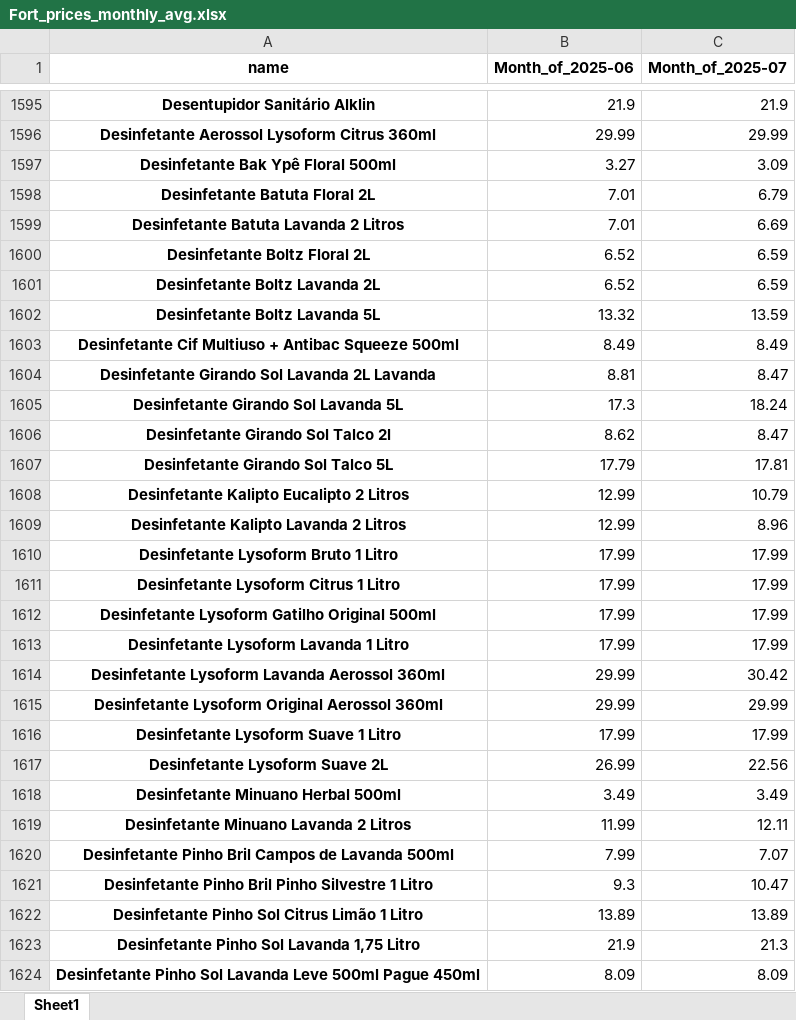
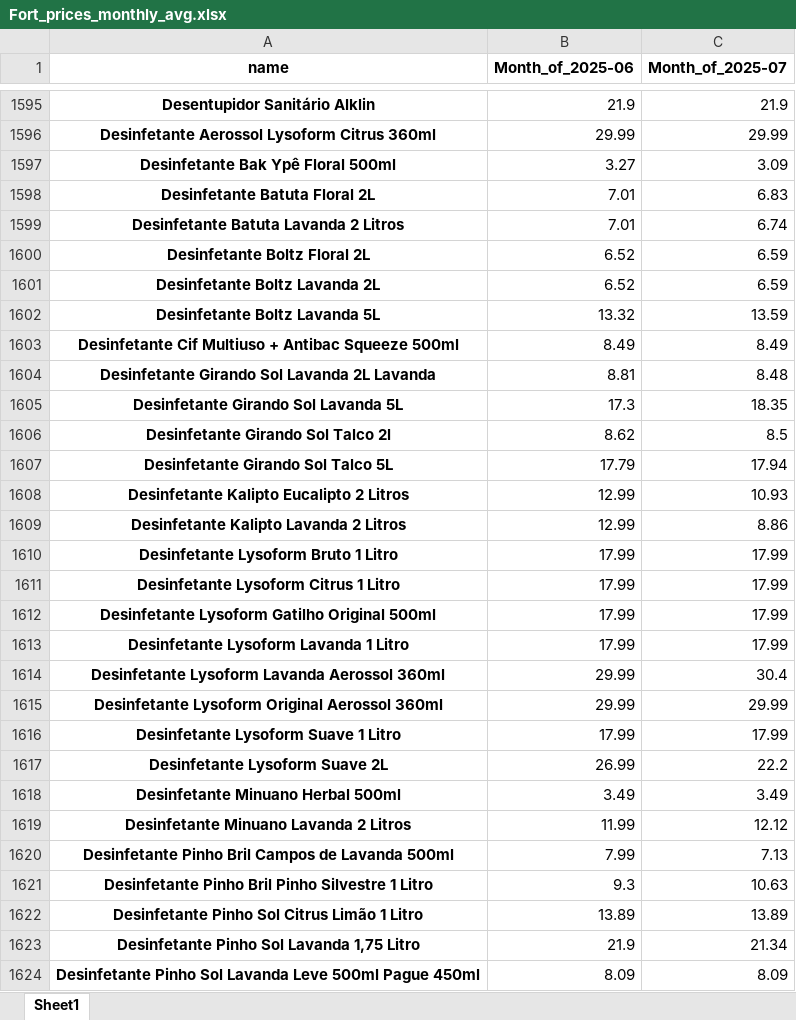
Before and after one commit to Boehme23/Website, an Excel workbook: Fort/Fort_prices_monthly_avg.xlsx, sheet Sheet1, drawn as a sheet; only a part is shown, gaps mark what is left out; values as stored, in another font and other column widths than the file's, no borders; the diff covers the shown part only; the diff names each change by its address in the sheet, - before the commit and + after, or states it on an @@ line.

```diff
--- a/Fort/Fort_prices_monthly_avg.xlsx (sheet Sheet1)
+++ b/Fort/Fort_prices_monthly_avg.xlsx (sheet Sheet1)
-C1598 (Month_of_2025-07): 6.79
+C1598 (Month_of_2025-07): 6.83
-C1599 (Month_of_2025-07): 6.69
+C1599 (Month_of_2025-07): 6.74
-C1604 (Month_of_2025-07): 8.47
+C1604 (Month_of_2025-07): 8.48
-C1605 (Month_of_2025-07): 18.24
+C1605 (Month_of_2025-07): 18.35
-C1606 (Month_of_2025-07): 8.47
+C1606 (Month_of_2025-07): 8.5
-C1607 (Month_of_2025-07): 17.81
+C1607 (Month_of_2025-07): 17.94
-C1608 (Month_of_2025-07): 10.79
+C1608 (Month_of_2025-07): 10.93
-C1609 (Month_of_2025-07): 8.96
+C1609 (Month_of_2025-07): 8.86
-C1614 (Month_of_2025-07): 30.42
+C1614 (Month_of_2025-07): 30.4
-C1617 (Month_of_2025-07): 22.56
+C1617 (Month_of_2025-07): 22.2
-C1619 (Month_of_2025-07): 12.11
+C1619 (Month_of_2025-07): 12.12
-C1620 (Month_of_2025-07): 7.07
+C1620 (Month_of_2025-07): 7.13
-C1621 (Month_of_2025-07): 10.47
+C1621 (Month_of_2025-07): 10.63
-C1623 (Month_of_2025-07): 21.3
+C1623 (Month_of_2025-07): 21.34
```
Also changed, not shown: 1343 edited cells elsewhere in this sheet, Fort/Fort_prices_daily_analysis.xlsx, Fort/Fort_prices_monthly_pct_change.xlsx, 9 other files.
